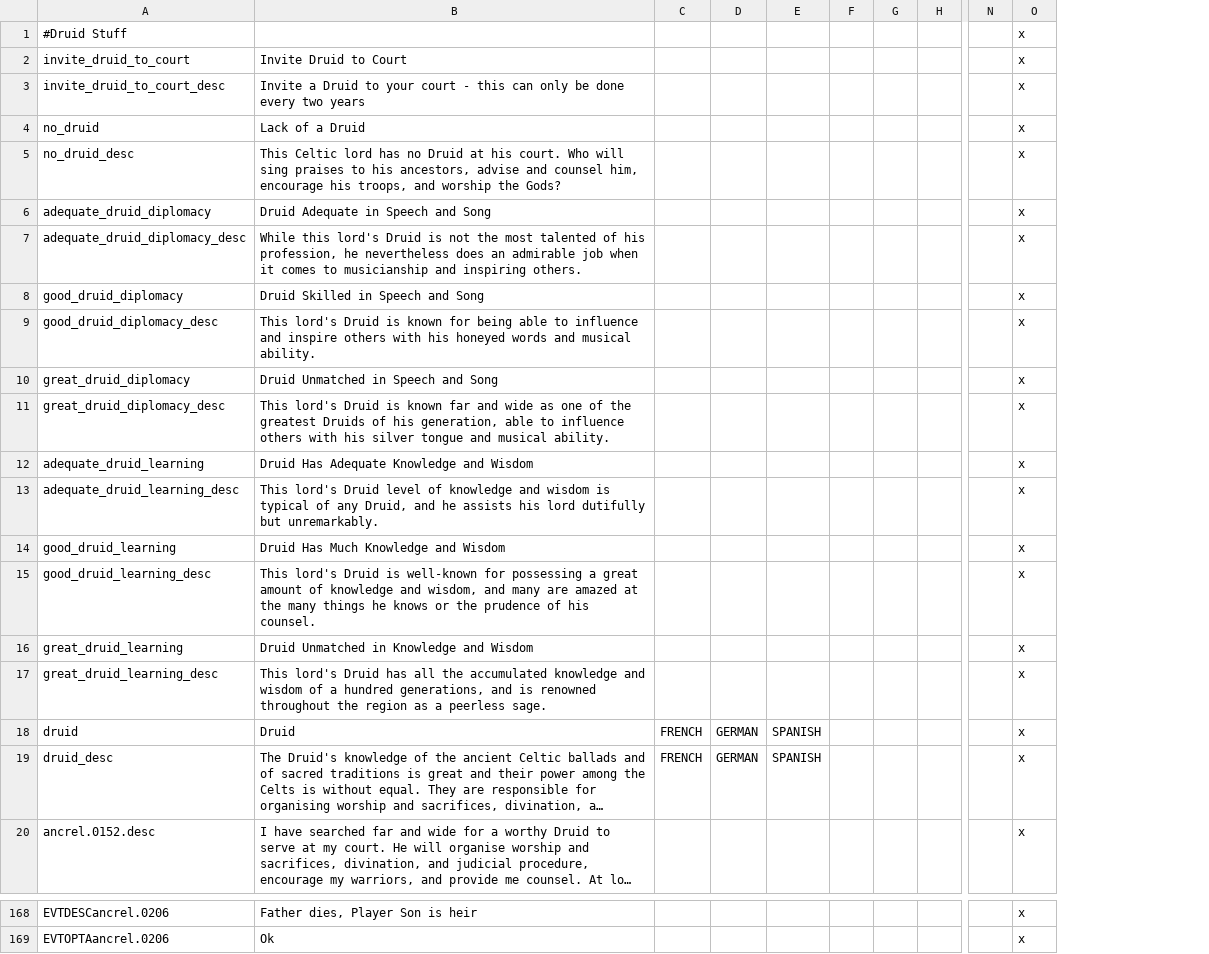
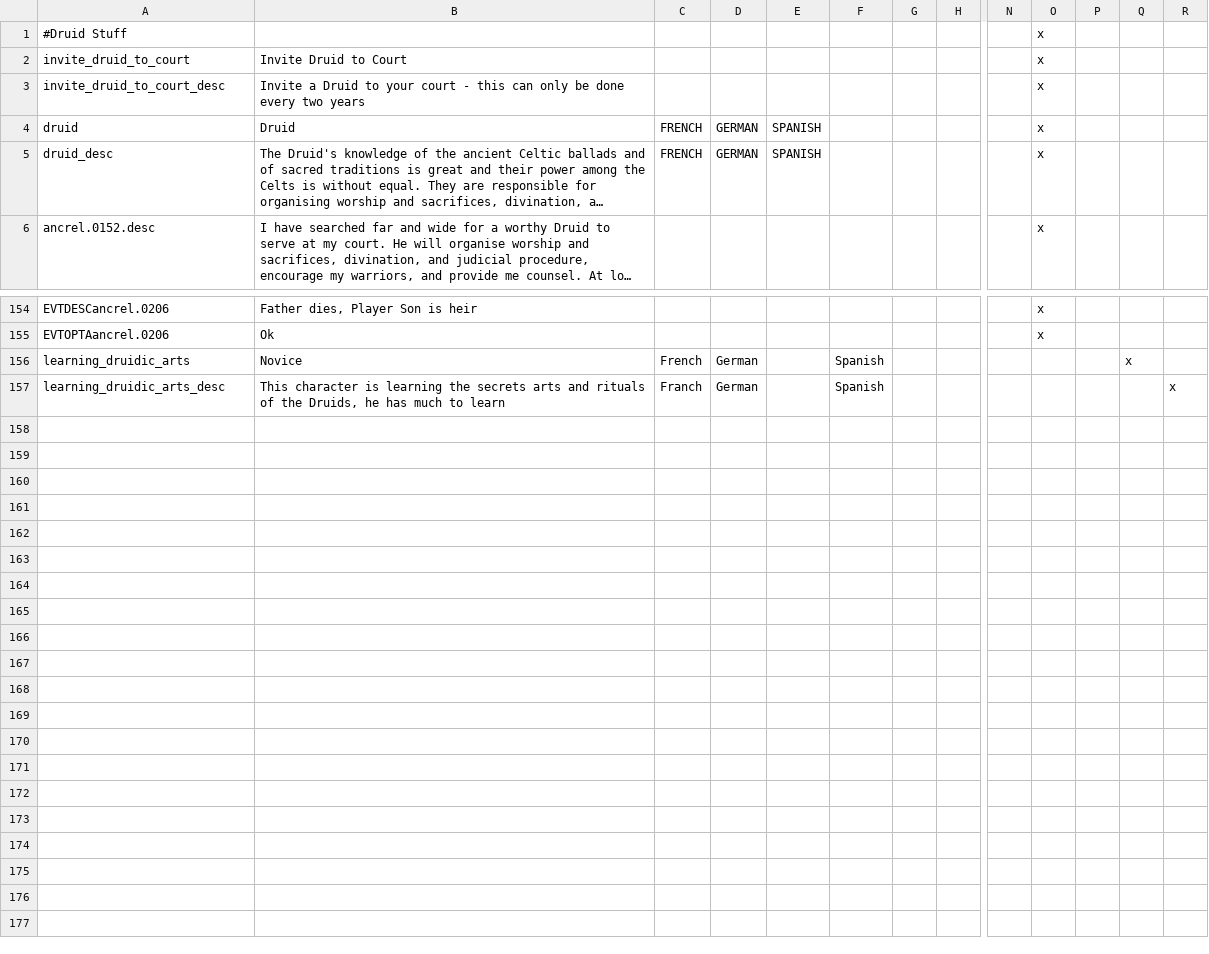
Before and after one commit to Superpat/ancientreligions, a CSV file: AncientReligions/localisation/Druidic_Caste_Events.csv, drawn as a sheet; only a part is shown, gaps mark what is left out; long unchanged cells end in …; removed rows and columns are numbered as before the commit, all else as after; rows hold the shown columns only; the diff names each change by its address in the sheet, - before the commit and + after, or states it on an @@ line.

```diff
--- a/AncientReligions/localisation/Druidic_Caste_Events.csv
+++ b/AncientReligions/localisation/Druidic_Caste_Events.csv
-column F, empty
+column F, empty
+column P, empty
+column Q, empty
+column R, empty
-row 4: no_druid | Lack of a Druid |  |  |  |  |  |  |  | x
-row 5: no_druid_desc | This Celtic lord has no Druid at his court. Who will sing praises to his ancestors, advise and counsel him, encourage his troops, and worship the Gods? |  |  |  |  |  |  |  | x
-row 6: adequate_druid_diplomacy | Druid Adequate in Speech and Song |  |  |  |  |  |  |  | x
-row 7: adequate_druid_diplomacy_desc | While this lord's Druid is not the most talented of his profession, he nevertheless does an admirable job when it comes to musicianship and inspiring others. |  |  |  |  |  |  |  | x
-row 8: good_druid_diplomacy | Druid Skilled in Speech and Song |  |  |  |  |  |  |  | x
-row 9: good_druid_diplomacy_desc | This lord's Druid is known for being able to influence and inspire others with his honeyed words and musical ability. |  |  |  |  |  |  |  | x
-row 10: great_druid_diplomacy | Druid Unmatched in Speech and Song |  |  |  |  |  |  |  | x
-row 11: great_druid_diplomacy_desc | This lord's Druid is known far and wide as one of the greatest Druids of his generation, able to influence others with his silver tongue and musical ability. |  |  |  |  |  |  |  | x
-row 12: adequate_druid_learning | Druid Has Adequate Knowledge and Wisdom |  |  |  |  |  |  |  | x
-row 13: adequate_druid_learning_desc | This lord's Druid level of knowledge and wisdom is typical of any Druid, and he assists his lord dutifully but unremarkably. |  |  |  |  |  |  |  | x
-row 14: good_druid_learning | Druid Has Much Knowledge and Wisdom |  |  |  |  |  |  |  | x
-row 15: good_druid_learning_desc | This lord's Druid is well-known for possessing a great amount of knowledge and wisdom, and many are amazed at the many things he knows or the prudence of his counsel. |  |  |  |  |  |  |  | x
-row 16: great_druid_learning | Druid Unmatched in Knowledge and Wisdom |  |  |  |  |  |  |  | x
-row 17: great_druid_learning_desc | This lord's Druid has all the accumulated knowledge and wisdom of a hundred generations, and is renowned throughout the region as a peerless sage. |  |  |  |  |  |  |  | x
+row 156: learning_druidic_arts | Novice | French | German |  | Spanish |  |  |  |  |  | x
+row 157: learning_druidic_arts_desc | This character is learning the secrets arts and rituals of the Druids, he has much to learn | Franch | German |  | Spanish |  |  |  |  |  |  | x
```
Also changed, not shown: AncientReligions/localisation/Celtic Changeling chain.csv, 4 other files.
